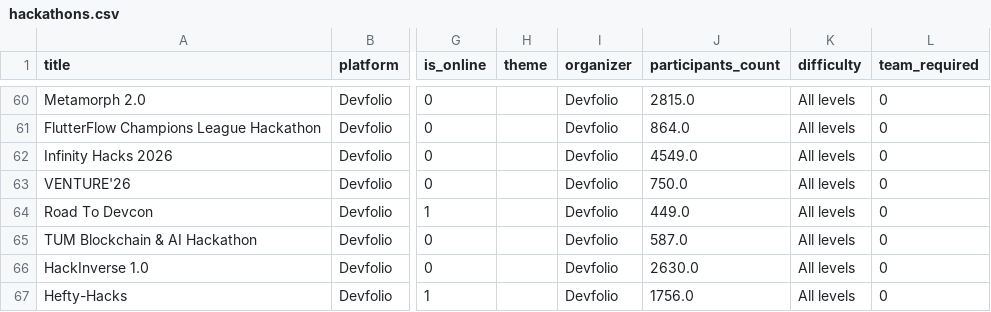
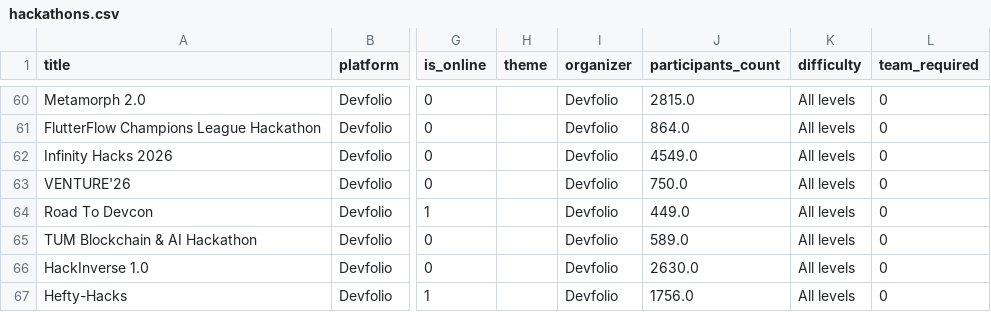
Before and after one commit to Diishhaa/TaskPing, a CSV file: data/hackathons.csv, drawn as a sheet; only a part is shown, gaps mark what is left out; the diff covers the shown part only; the diff names each change by its address in the sheet, - before the commit and + after, or states it on an @@ line.

```diff
--- a/data/hackathons.csv
+++ b/data/hackathons.csv
-J65 (participants_count): 587.0
+J65 (participants_count): 589.0
```
Also changed, not shown: 15 edited cells elsewhere in this file, 1 other file.
